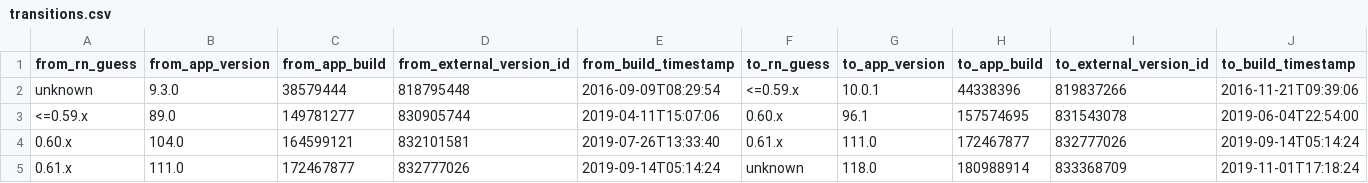
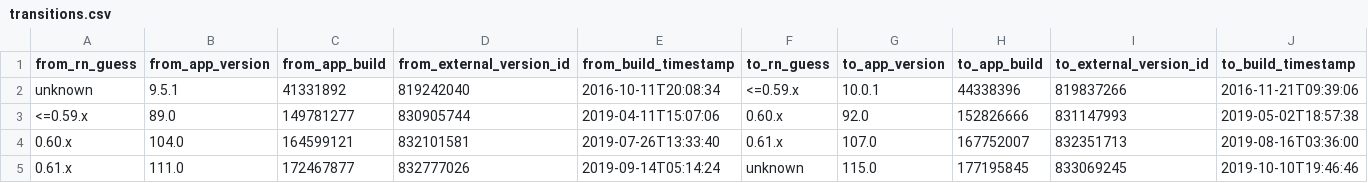
Before and after one commit to wowlocal/rn, a CSV file: reports/instagram/transitions.csv, drawn as a sheet.

```diff
--- a/reports/instagram/transitions.csv
+++ b/reports/instagram/transitions.csv
@@ -1,5 +1,5 @@
 from_rn_guess,from_app_version,from_app_build,from_external_version_id,from_build_timestamp,to_rn_guess,to_app_version,to_app_build,to_external_version_id,to_build_timestamp
-unknown,9.3.0,38579444,818795448,2016-09-09T08:29:54,<=0.59.x,10.0.1,44338396,819837266,2016-11-21T09:39:06
-<=0.59.x,89.0,149781277,830905744,2019-04-11T15:07:06,0.60.x,96.1,157574695,831543078,2019-06-04T22:54:00
-0.60.x,104.0,164599121,832101581,2019-07-26T13:33:40,0.61.x,111.0,172467877,832777026,2019-09-14T05:14:24
-0.61.x,111.0,172467877,832777026,2019-09-14T05:14:24,unknown,118.0,180988914,833368709,2019-11-01T17:18:24
+unknown,9.5.1,41331892,819242040,2016-10-11T20:08:34,<=0.59.x,10.0.1,44338396,819837266,2016-11-21T09:39:06
+<=0.59.x,89.0,149781277,830905744,2019-04-11T15:07:06,0.60.x,92.0,152826666,831147993,2019-05-02T18:57:38
+0.60.x,104.0,164599121,832101581,2019-07-26T13:33:40,0.61.x,107.0,167752007,832351713,2019-08-16T03:36:00
+0.61.x,111.0,172467877,832777026,2019-09-14T05:14:24,unknown,115.0,177195845,833069245,2019-10-10T19:46:46
```
Also changed, not shown: reports/all-apps-rn-timeline.csv, reports/all-apps-rn-transitions.csv, 11 other files.
